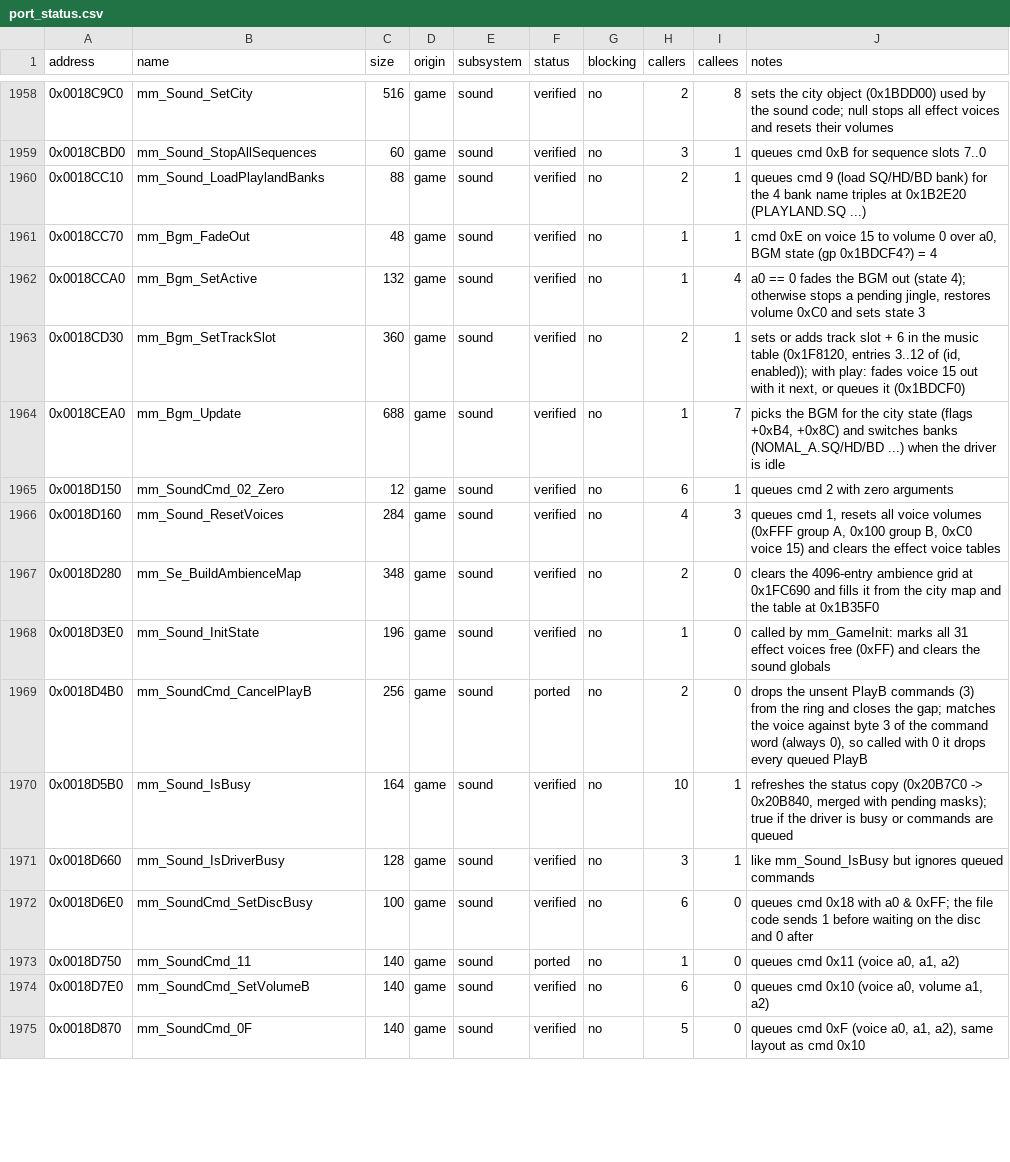
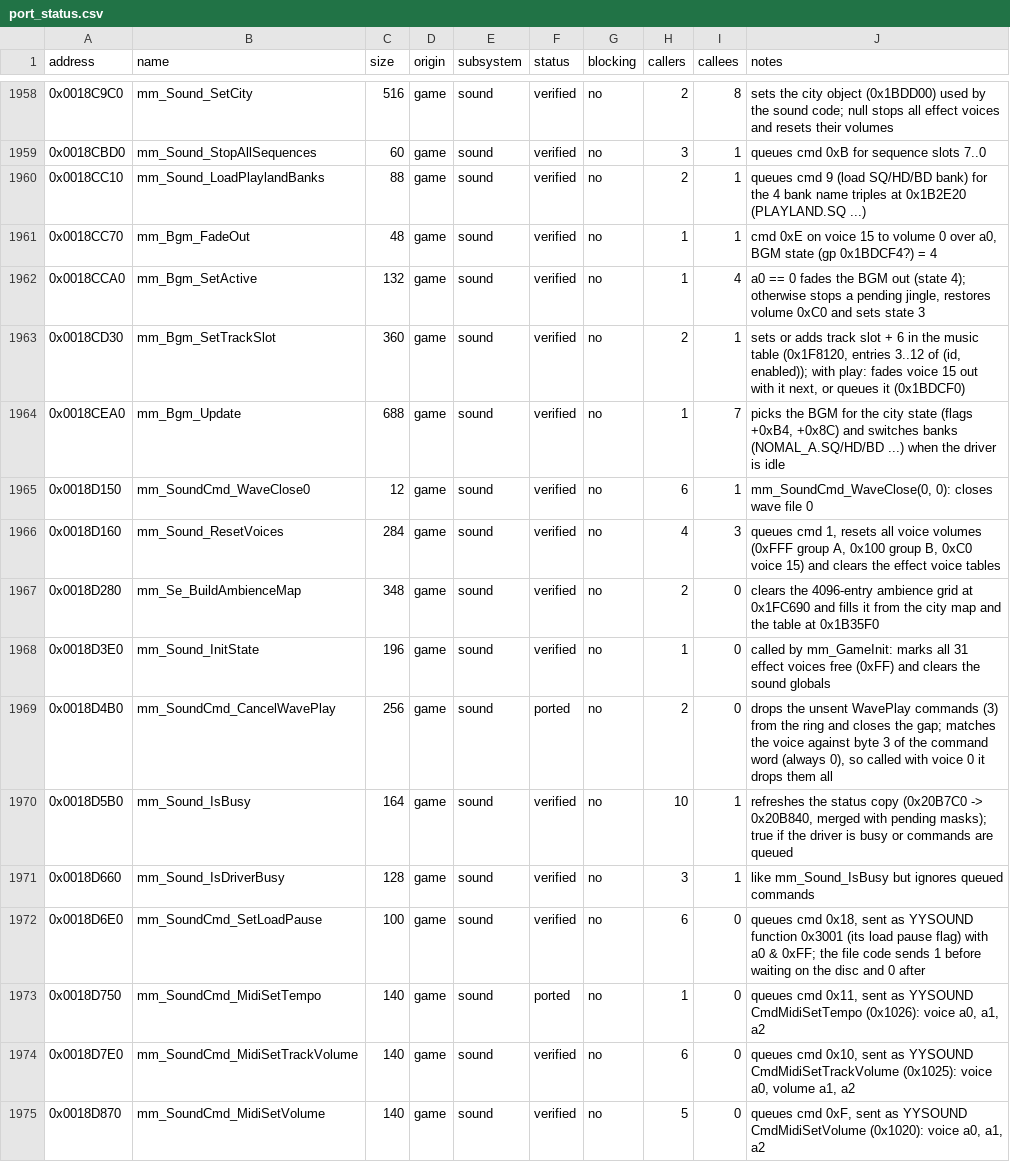
Before and after one commit to koaque/Metropolismania-PC, a CSV file: config/port_status.csv, drawn as a sheet; only a part is shown, gaps mark what is left out; the diff covers the shown part only.

Commit message:
Renames from the render map: layers, scenes, event handler slots, building slots, collision and sound commands
Step 3 of the reverse-engineering pass, first round (115 functions):
- Render layers C/D/E are the placement, rain and snow layers; the city
  render's passes are named for what they draw.
- The title and stage scenes (were SceneA/SceneB), with named fields.
- Event handler slots +0x10/+0x14 are Text and Answer.
- Building type slots: GroundTexture, AcceptsOn, RayHit, Animate,
  FloorBelow and NearestHit, with the collision helpers named to match.
- Claim evaluation steps: Spread, Pick, CheckMet, WeighNeighbours.
- Sound commands named after the YYSOUND handlers they reach (Wave*,
  Midi*, SetLoadPause).
- Memory card save header and folder lookups.

Difftest: 1526 functions, 20651 records, 0 failed. Live run loads the
city save and plays.

```diff
--- a/config/port_status.csv
+++ b/config/port_status.csv
@@ -1964,3 +1964,3 @@ address,name,size,origin,subsystem,status,blocking,callers,callees,notes
 0x0018CEA0,mm_Bgm_Update,688,game,sound,verified,no,1,7,"picks the BGM for the city state (flags +0xB4, +0x8C) and switches banks (NOMAL_A.SQ/HD/BD ...) when the driver is idle"
-0x0018D150,mm_SoundCmd_02_Zero,12,game,sound,verified,no,6,1,queues cmd 2 with zero arguments
+0x0018D150,mm_SoundCmd_WaveClose0,12,game,sound,verified,no,6,1,"mm_SoundCmd_WaveClose(0, 0): closes wave file 0"
 0x0018D160,mm_Sound_ResetVoices,284,game,sound,verified,no,4,3,"queues cmd 1, resets all voice volumes (0xFFF group A, 0x100 group B, 0xC0 voice 15) and clears the effect voice tables"
@@ -1968,8 +1968,8 @@ address,name,size,origin,subsystem,status,blocking,callers,callees,notes
 0x0018D3E0,mm_Sound_InitState,196,game,sound,verified,no,1,0,called by mm_GameInit: marks all 31 effect voices free (0xFF) and clears the sound globals
-0x0018D4B0,mm_SoundCmd_CancelPlayB,256,game,sound,ported,no,2,0,"drops the unsent PlayB commands (3) from the ring and closes the gap; matches the voice against byte 3 of the command word (always 0), so called with 0 it drops every queued PlayB"
+0x0018D4B0,mm_SoundCmd_CancelWavePlay,256,game,sound,ported,no,2,0,"drops the unsent WavePlay commands (3) from the ring and closes the gap; matches the voice against byte 3 of the command word (always 0), so called with voice 0 it drops them all"
 0x0018D5B0,mm_Sound_IsBusy,164,game,sound,verified,no,10,1,"refreshes the status copy (0x20B7C0 -> 0x20B840, merged with pending masks); true if the driver is busy or commands are queued"
 0x0018D660,mm_Sound_IsDriverBusy,128,game,sound,verified,no,3,1,like mm_Sound_IsBusy but ignores queued commands
-0x0018D6E0,mm_SoundCmd_SetDiscBusy,100,game,sound,verified,no,6,0,queues cmd 0x18 with a0 & 0xFF; the file code sends 1 before waiting on the disc and 0 after
-0x0018D750,mm_SoundCmd_11,140,game,sound,ported,no,1,0,"queues cmd 0x11 (voice a0, a1, a2)"
-0x0018D7E0,mm_SoundCmd_SetVolumeB,140,game,sound,verified,no,6,0,"queues cmd 0x10 (voice a0, volume a1, a2)"
-0x0018D870,mm_SoundCmd_0F,140,game,sound,verified,no,5,0,"queues cmd 0xF (voice a0, a1, a2), same layout as cmd 0x10"
+0x0018D6E0,mm_SoundCmd_SetLoadPause,100,game,sound,verified,no,6,0,"queues cmd 0x18, sent as YYSOUND function 0x3001 (its load pause flag) with a0 & 0xFF; the file code sends 1 before waiting on the disc and 0 after"
+0x0018D750,mm_SoundCmd_MidiSetTempo,140,game,sound,ported,no,1,0,"queues cmd 0x11, sent as YYSOUND CmdMidiSetTempo (0x1026): voice a0, a1, a2"
+0x0018D7E0,mm_SoundCmd_MidiSetTrackVolume,140,game,sound,verified,no,6,0,"queues cmd 0x10, sent as YYSOUND CmdMidiSetTrackVolume (0x1025): voice a0, volume a1, a2"
+0x0018D870,mm_SoundCmd_MidiSetVolume,140,game,sound,verified,no,5,0,"queues cmd 0xF, sent as YYSOUND CmdMidiSetVolume (0x1020): voice a0, a1, a2"
```
Also changed, not shown: 178 edited cells elsewhere in this file, config/symbols.csv, 39 other files.
